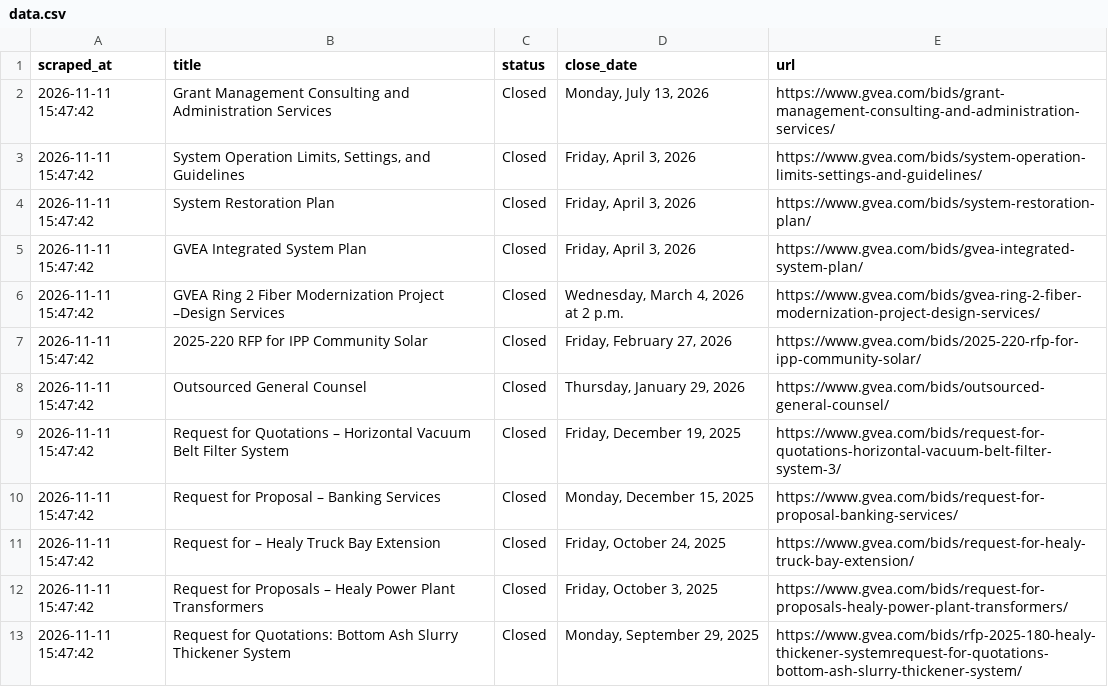
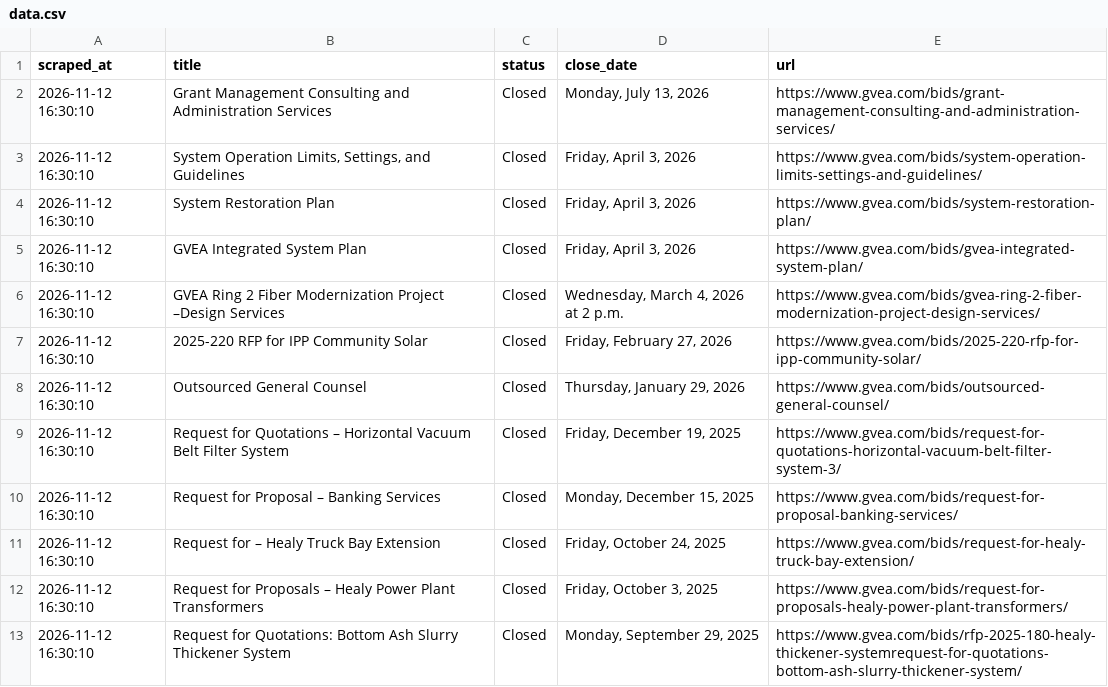
Before and after one commit to zudikasiahaan/HE-Opportunity-Radar, a CSV file: data.csv, drawn as a sheet.

```diff
--- a/data.csv
+++ b/data.csv
@@ -1,13 +1,13 @@
 scraped_at,title,status,close_date,url
-2026-11-11 15:47:42,Grant Management Consulting and Administration Services,Closed,"Monday, July 13, 2026",https://www.gvea.com/bids/grant-management-consulting-and-administration-services/
-2026-11-11 15:47:42,"System Operation Limits, Settings, and Guidelines",Closed,"Friday, April 3, 2026",https://www.gvea.com/bids/system-operation-limits-settings-and-guidelines/
-2026-11-11 15:47:42,System Restoration Plan,Closed,"Friday, April 3, 2026",https://www.gvea.com/bids/system-restoration-plan/
-2026-11-11 15:47:42,GVEA Integrated System Plan,Closed,"Friday, April 3, 2026",https://www.gvea.com/bids/gvea-integrated-system-plan/
-2026-11-11 15:47:42,GVEA Ring 2 Fiber Modernization Project –Design Services,Closed,"Wednesday, March 4, 2026 at 2 p.m.",https://www.gvea.com/bids/gvea-ring-2-fiber-modernization-project-design-services/
-2026-11-11 15:47:42,2025-220 RFP for IPP Community Solar,Closed,"Friday, February 27, 2026",https://www.gvea.com/bids/2025-220-rfp-for-ipp-community-solar/
-2026-11-11 15:47:42,Outsourced General Counsel,Closed,"Thursday, January 29, 2026",https://www.gvea.com/bids/outsourced-general-counsel/
-2026-11-11 15:47:42,Request for Quotations – Horizontal Vacuum Belt Filter System,Closed,"Friday, December 19, 2025",https://www.gvea.com/bids/request-for-quotations-horizontal-vacuum-belt-filter-system-3/
-2026-11-11 15:47:42,Request for Proposal – Banking Services,Closed,"Monday, December 15, 2025",https://www.gvea.com/bids/request-for-proposal-banking-services/
-2026-11-11 15:47:42,Request for – Healy Truck Bay Extension,Closed,"Friday, October 24, 2025",https://www.gvea.com/bids/request-for-healy-truck-bay-extension/
-2026-11-11 15:47:42,Request for Proposals – Healy Power Plant Transformers,Closed,"Friday, October 3, 2025",https://www.gvea.com/bids/request-for-proposals-healy-power-plant-transformers/
-2026-11-11 15:47:42,Request for Quotations: Bottom Ash Slurry Thickener System,Closed,"Monday, September 29, 2025",https://www.gvea.com/bids/rfp-2025-180-healy-thickener-systemrequest-for-quotations-bottom-ash-slurry-thickener-system/
+2026-11-12 16:30:10,Grant Management Consulting and Administration Services,Closed,"Monday, July 13, 2026",https://www.gvea.com/bids/grant-management-consulting-and-administration-services/
+2026-11-12 16:30:10,"System Operation Limits, Settings, and Guidelines",Closed,"Friday, April 3, 2026",https://www.gvea.com/bids/system-operation-limits-settings-and-guidelines/
+2026-11-12 16:30:10,System Restoration Plan,Closed,"Friday, April 3, 2026",https://www.gvea.com/bids/system-restoration-plan/
+2026-11-12 16:30:10,GVEA Integrated System Plan,Closed,"Friday, April 3, 2026",https://www.gvea.com/bids/gvea-integrated-system-plan/
+2026-11-12 16:30:10,GVEA Ring 2 Fiber Modernization Project –Design Services,Closed,"Wednesday, March 4, 2026 at 2 p.m.",https://www.gvea.com/bids/gvea-ring-2-fiber-modernization-project-design-services/
+2026-11-12 16:30:10,2025-220 RFP for IPP Community Solar,Closed,"Friday, February 27, 2026",https://www.gvea.com/bids/2025-220-rfp-for-ipp-community-solar/
+2026-11-12 16:30:10,Outsourced General Counsel,Closed,"Thursday, January 29, 2026",https://www.gvea.com/bids/outsourced-general-counsel/
+2026-11-12 16:30:10,Request for Quotations – Horizontal Vacuum Belt Filter System,Closed,"Friday, December 19, 2025",https://www.gvea.com/bids/request-for-quotations-horizontal-vacuum-belt-filter-system-3/
+2026-11-12 16:30:10,Request for Proposal – Banking Services,Closed,"Monday, December 15, 2025",https://www.gvea.com/bids/request-for-proposal-banking-services/
+2026-11-12 16:30:10,Request for – Healy Truck Bay Extension,Closed,"Friday, October 24, 2025",https://www.gvea.com/bids/request-for-healy-truck-bay-extension/
+2026-11-12 16:30:10,Request for Proposals – Healy Power Plant Transformers,Closed,"Friday, October 3, 2025",https://www.gvea.com/bids/request-for-proposals-healy-power-plant-transformers/
+2026-11-12 16:30:10,Request for Quotations: Bottom Ash Slurry Thickener System,Closed,"Monday, September 29, 2025",https://www.gvea.com/bids/rfp-2025-180-healy-thickener-systemrequest-for-quotations-bottom-ash-slurry-thickener-system/
```
